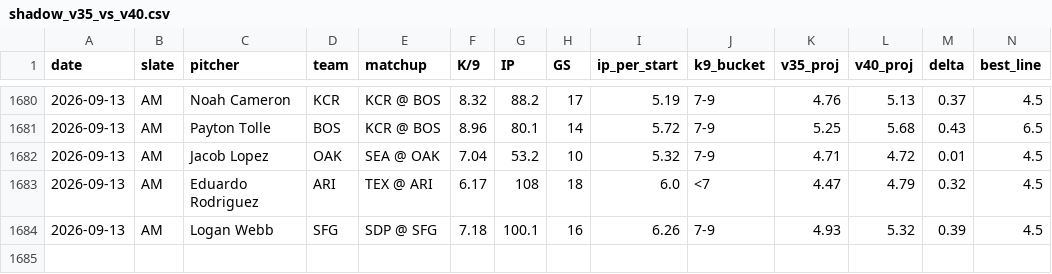
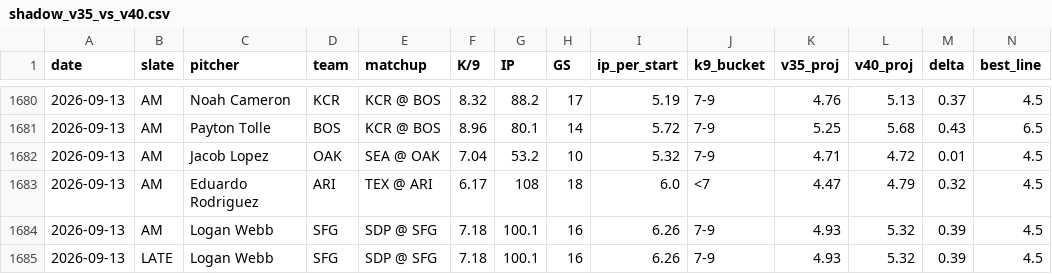
Before and after one commit to jordantaylorkurzweil-hash/MLB-Kprop-Pipeline, a CSV file: workspace/shadow_v35_vs_v40.csv, drawn as a sheet; only a part is shown, gaps mark what is left out; rows hold the shown columns only; the diff names each change by its address in the sheet, - before the commit and + after, or states it on an @@ line.

```diff
--- a/workspace/shadow_v35_vs_v40.csv
+++ b/workspace/shadow_v35_vs_v40.csv
+row 1685: 2026-09-13 | LATE | Logan Webb | SFG | SDP @ SFG | 7.18 | 100.1 | 16 | 6.26 | 7-9 | 4.93 | 5.32 | 0.39 | 4.5
```
Also changed, not shown: 3 other files.
